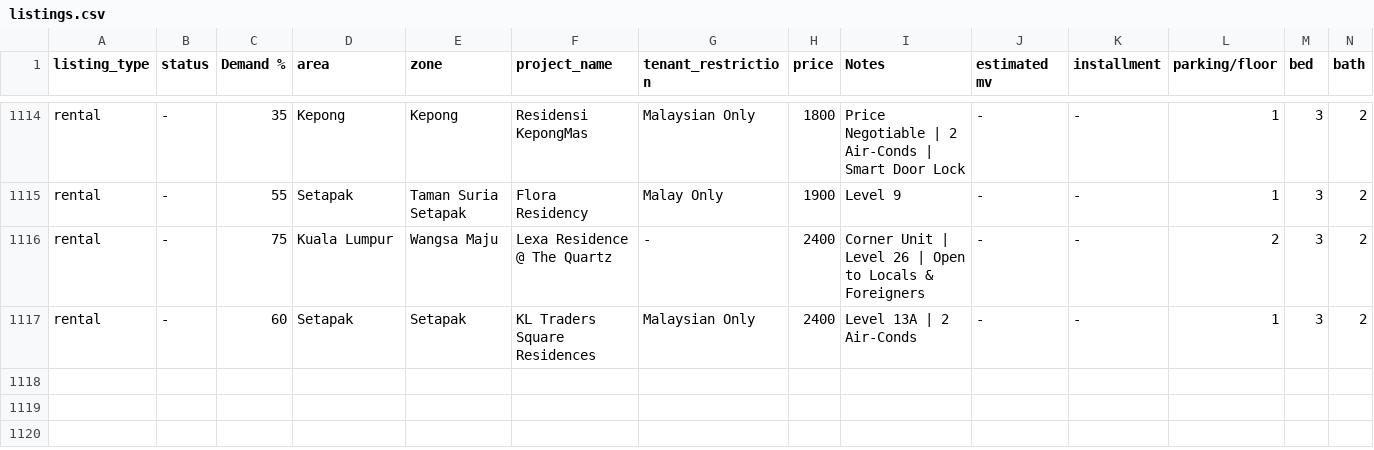
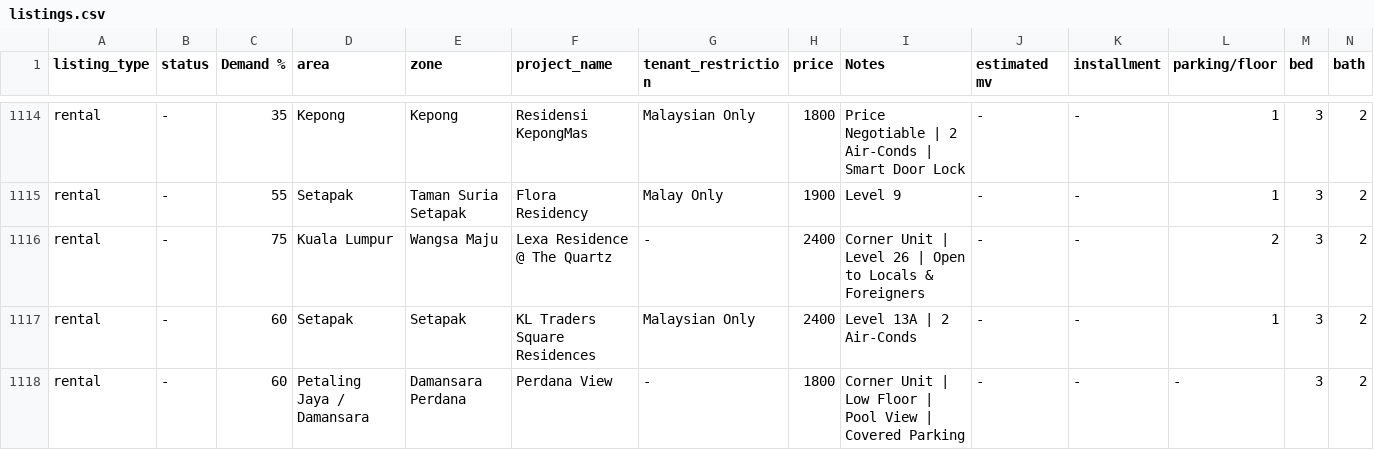
Before and after one commit to mahandanz/haniproperties, a CSV file: listings.csv, drawn as a sheet; only a part is shown, gaps mark what is left out; rows hold the shown columns only; the diff names each change by its address in the sheet, - before the commit and + after, or states it on an @@ line.

```diff
--- a/listings.csv
+++ b/listings.csv
+row 1118: rental | - | 60 | Petaling Jaya / Damansara | Damansara Perdana | Perdana View | - | 1800 | Corner Unit | Low Floor | Pool View | Covered Parking | - | - | - | 3 | 2
```
Also changed, not shown: 7 other files.
